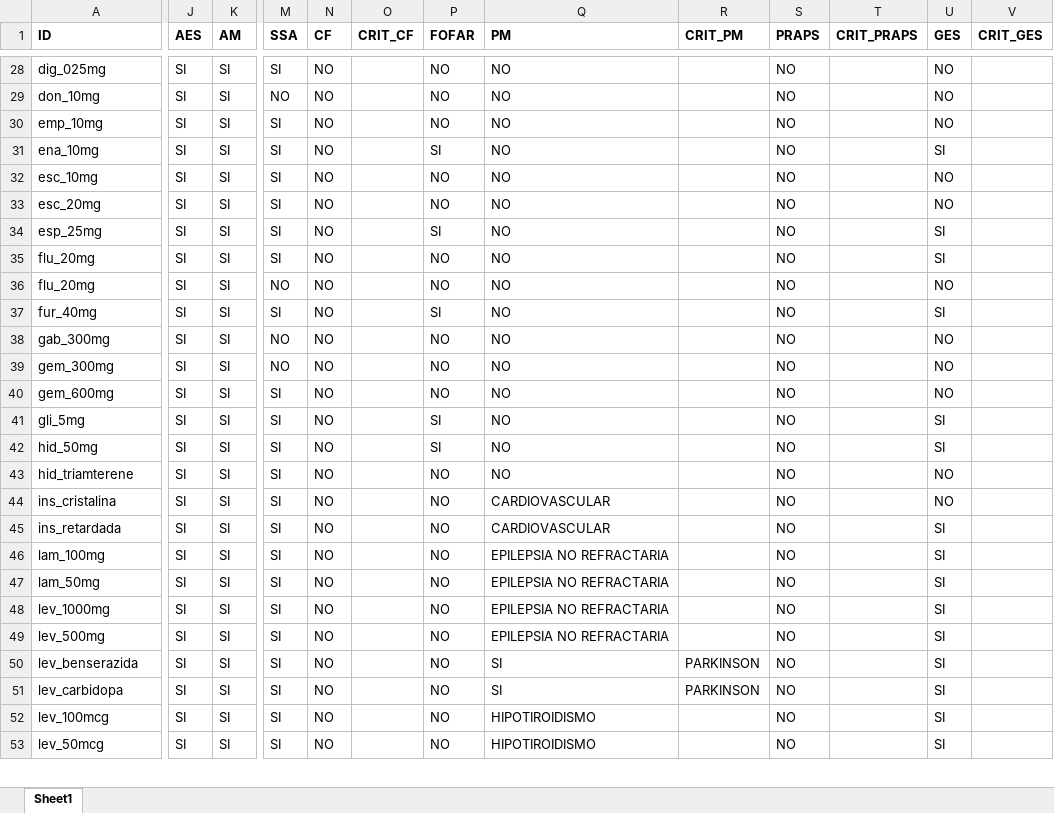
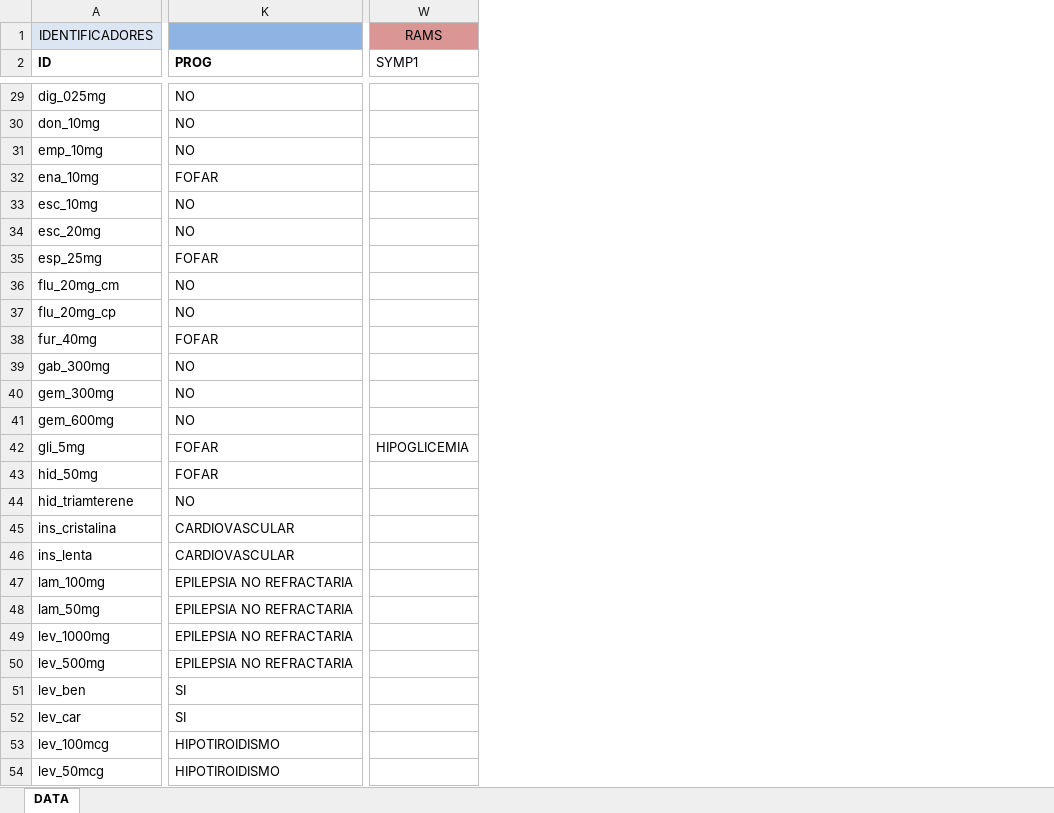
Before and after one commit to pruizbohle/qf-pro, an Excel workbook: TEST.xlsx, sheet DATA, drawn as a sheet; only a part is shown, gaps mark what is left out; values as stored, in another font and other column widths than the file's, no borders; removed rows and columns are numbered as before the commit, all else as after; rows hold the shown columns only; the diff covers the shown part only; the diff names each change by its address in the sheet, - before the commit and + after, or states it on an @@ line.

```diff
--- a/TEST.xlsx (sheet DATA)
+++ b/TEST.xlsx (sheet DATA)
-sheet tab: Sheet1
+sheet tab: DATA
-column J (AES), rows 28-53: all SI
-column K (AM), rows 28-53: all SI
-column M (SSA), rows 28-53: SI | NO | SI | SI | SI | SI | SI | SI | NO | SI | NO | NO | SI | SI | SI | SI | SI | SI | SI | SI | SI | SI | SI | SI | SI | SI
-column N (CF), rows 28-53: all NO
-column O (CRIT_CF), empty
-column P (FOFAR), rows 28-53: NO | NO | NO | SI | NO | NO | SI | NO | NO | SI | NO | NO | NO | SI | SI | NO | NO | NO | NO | NO | NO | NO | NO | NO | NO | NO
-column R (CRIT_PM), rows 50-51: PARKINSON | PARKINSON
-column S (PRAPS), rows 28-53: all NO
-column T (CRIT_PRAPS), empty
-column U (GES), rows 28-53: NO | NO | NO | SI | NO | NO | SI | SI | NO | SI | NO | NO | NO | SI | SI | NO | NO | SI | SI | SI | SI | SI | SI | SI | SI | SI
-column V (CRIT_GES), empty
+column W (SYMP1), row 42: HIPOGLICEMIA
+row 1: IDENTIFICADORES |  | RAMS
-K2: PM
+K2: PROG
-K32 (PROG): NO
+K32 (PROG): FOFAR
-K35 (PROG): NO
+K35 (PROG): FOFAR
-A36 (ID): flu_20mg
+A36 (ID): flu_20mg_cm
-A37 (ID): flu_20mg
+A37 (ID): flu_20mg_cp
-K38 (PROG): NO
+K38 (PROG): FOFAR
-K42:K43 (PROG): NO
+K42:K43 (PROG): FOFAR
-A46 (ID): ins_retardada
+A46 (ID): ins_lenta
-A51 (ID): lev_benserazida
+A51 (ID): lev_ben
-A52 (ID): lev_carbidopa
+A52 (ID): lev_car
```
Also changed, not shown: 9 added columns, 1 removed column, 25 edited cells and cell formats elsewhere in this sheet.
